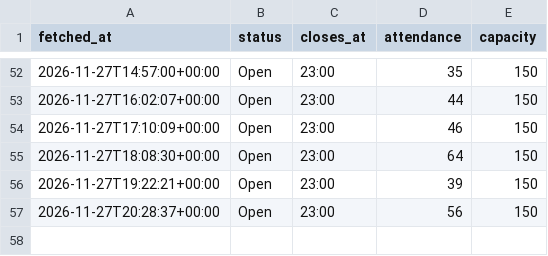
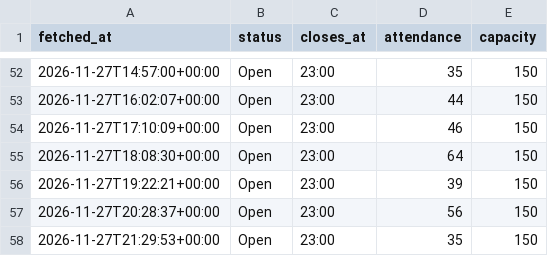
Before and after one commit to brjeffrey28-art/Gym-Monitor, a CSV file: data/gym_busy.csv, drawn as a sheet; only a part is shown, gaps mark what is left out.

```diff
--- a/data/gym_busy.csv
+++ b/data/gym_busy.csv
@@ -57 +57,2 @@ fetched_at,status,closes_at,attendance,capacity
 2026-11-27T20:28:37+00:00,Open,23:00,56,150
+2026-11-27T21:29:53+00:00,Open,23:00,35,150
```
Also changed, not shown: data/gym_busy_days.csv.
